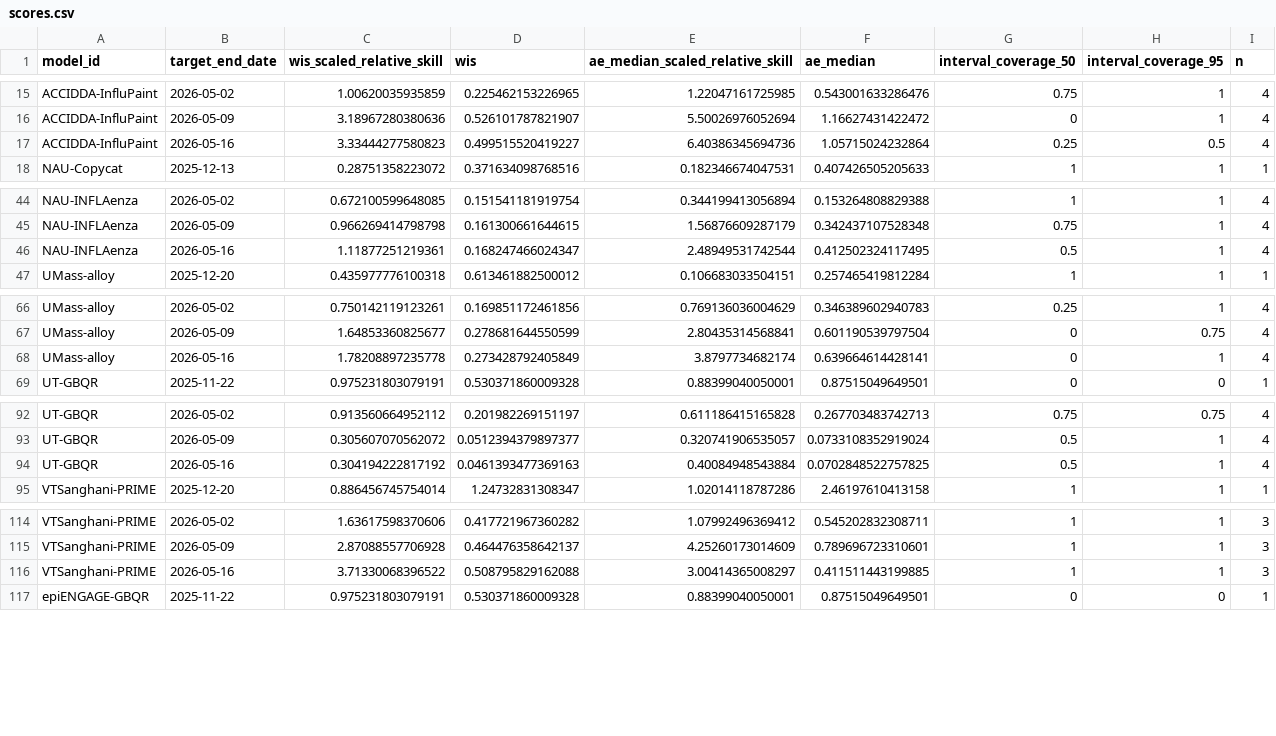
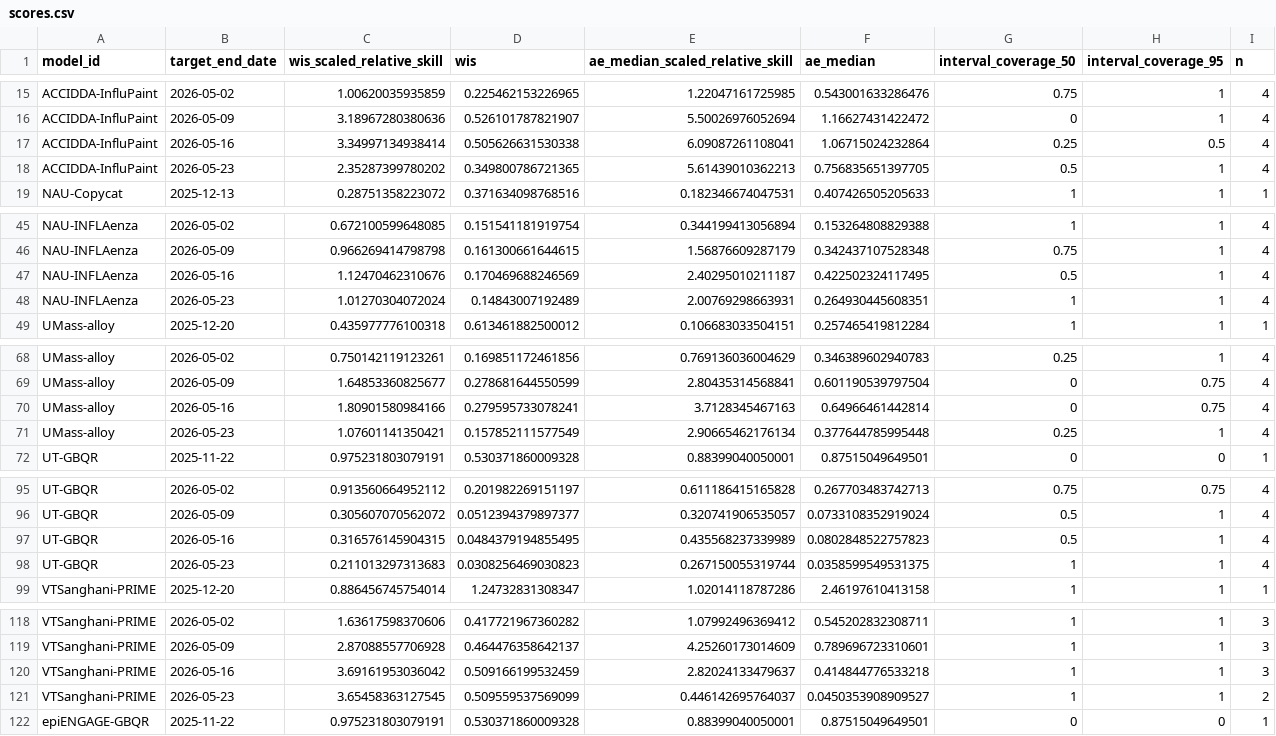
Before and after one commit to reichlab/metrocast-dashboard, a CSV file: scores/ILI ED visits pct/Full season/target_end_date/scores.csv, drawn as a sheet; only a part is shown, gaps mark what is left out; the diff covers the shown part only.

```diff
--- a/scores/ILI ED visits pct/Full season/target_end_date/scores.csv
+++ b/scores/ILI ED visits pct/Full season/target_end_date/scores.csv
@@ -16,3 +16,4 @@
 "ACCIDDA-InfluPaint",2026-05-09,3.18967280380636,0.526101787821907,5.50026976052694,1.16627431422472,0,1,4
-"ACCIDDA-InfluPaint",2026-05-16,3.33444277580823,0.499515520419227,6.40386345694736,1.05715024232864,0.25,0.5,4
+"ACCIDDA-InfluPaint",2026-05-16,3.34997134938414,0.505626631530338,6.09087261108041,1.06715024232864,0.25,0.5,4
+"ACCIDDA-InfluPaint",2026-05-23,2.35287399780202,0.349800786721365,5.61439010362213,0.756835651397705,0.5,1,4
 "NAU-Copycat",2025-12-13,0.28751358223072,0.371634098768516,0.182346674047531,0.407426505205633,1,1,1
@@ -45,3 +46,4 @@
 "NAU-INFLAenza",2026-05-09,0.966269414798798,0.161300661644615,1.56876609287179,0.342437107528348,0.75,1,4
-"NAU-INFLAenza",2026-05-16,1.11877251219361,0.168247466024347,2.48949531742544,0.412502324117495,0.5,1,4
+"NAU-INFLAenza",2026-05-16,1.12470462310676,0.170469688246569,2.40295010211187,0.422502324117495,0.5,1,4
+"NAU-INFLAenza",2026-05-23,1.01270304072024,0.14843007192489,2.00769298663931,0.264930445608351,1,1,4
 "UMass-alloy",2025-12-20,0.435977776100318,0.613461882500012,0.106683033504151,0.257465419812284,1,1,1
@@ -67,3 +69,4 @@
 "UMass-alloy",2026-05-09,1.64853360825677,0.278681644550599,2.80435314568841,0.601190539797504,0,0.75,4
-"UMass-alloy",2026-05-16,1.78208897235778,0.273428792405849,3.8797734682174,0.639664614428141,0,1,4
+"UMass-alloy",2026-05-16,1.80901580984166,0.279595733078241,3.7128345467163,0.64966461442814,0,0.75,4
+"UMass-alloy",2026-05-23,1.07601141350421,0.157852111577549,2.90665462176134,0.377644785995448,0.25,1,4
 "UT-GBQR",2025-11-22,0.975231803079191,0.530371860009328,0.88399040050001,0.87515049649501,0,0,1
@@ -93,3 +96,4 @@
 "UT-GBQR",2026-05-09,0.305607070562072,0.0512394379897377,0.320741906535057,0.0733108352919024,0.5,1,4
-"UT-GBQR",2026-05-16,0.304194222817192,0.0461393477369163,0.40084948543884,0.0702848522757825,0.5,1,4
+"UT-GBQR",2026-05-16,0.316576145904315,0.0484379194855495,0.435568237339989,0.0802848522757823,0.5,1,4
+"UT-GBQR",2026-05-23,0.211013297313683,0.0308256469030823,0.267150055319744,0.0358599549531375,1,1,4
 "VTSanghani-PRIME",2025-12-20,0.886456745754014,1.24732831308347,1.02014118787286,2.46197610413158,1,1,1
@@ -115,3 +119,4 @@
 "VTSanghani-PRIME",2026-05-09,2.87088557706928,0.464476358642137,4.25260173014609,0.789696723310601,1,1,3
-"VTSanghani-PRIME",2026-05-16,3.71330068396522,0.508795829162088,3.00414365008297,0.411511443199885,1,1,3
+"VTSanghani-PRIME",2026-05-16,3.69161953036042,0.509166199532459,2.82024133479637,0.414844776533218,1,1,3
+"VTSanghani-PRIME",2026-05-23,3.65458363127545,0.509559537569099,0.446142695764037,0.0450353908909527,1,1,2
 "epiENGAGE-GBQR",2025-11-22,0.975231803079191,0.530371860009328,0.88399040050001,0.87515049649501,0,0,1
```
Also changed, not shown: 4 added rows and 14 edited cells elsewhere in this file, scores/Flu ED visits pct/Full season/reference_date/scores.csv, scores/Flu ED visits pct/Full season/target_end_date/scores.csv, 17 other files.
